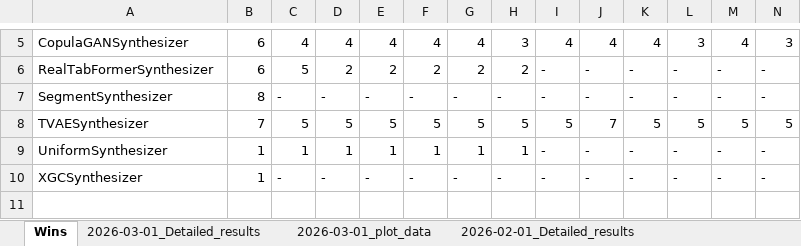
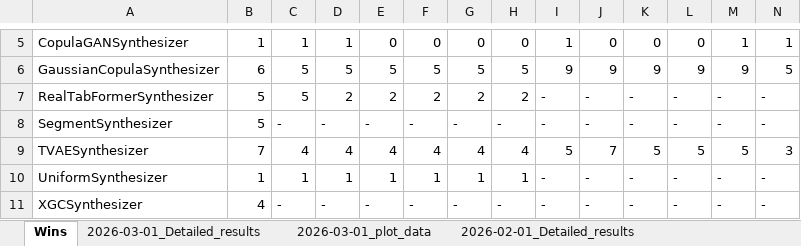
Before and after one commit to sdv-dev/sdv-dev.github.io, an Excel workbook: assets/sdgym-leaderboard-files/[Single-table]_SDGym_Runs.xlsx, sheet Wins, drawn as a sheet; only a part is shown, gaps mark what is left out; values as stored, in another font and other column widths than the file's, no borders; addresses are those after the commit; the diff covers the shown part only; the diff names each change by its address in the sheet, - before the commit and + after, or states it on an @@ line.

```diff
--- a/assets/sdgym-leaderboard-files/[Single-table]_SDGym_Runs.xlsx (sheet Wins)
+++ b/assets/sdgym-leaderboard-files/[Single-table]_SDGym_Runs.xlsx (sheet Wins)
-B5: 6
+B5: 1
-C5: 4
+C5: 1
-D5: 4
+D5: 1
-E5: 4
+E5: 0
-F5: 4
+F5: 0
-G5: 4
+G5: 0
-H5: 3
+H5: 0
-I5: 4
+I5: 1
-J5: 4
+J5: 0
-K5: 4
+K5: 0
-L5: 3
+L5: 0
-M5: 4
+M5: 1
-N5: 3
+N5: 1
+row 6: GaussianCopulaSynthesizer | 6 | 5 | 5 | 5 | 5 | 5 | 5 | 9 | 9 | 9 | 9 | 9 | 5
-B7: 6
+B7: 5
-B8: 8
+B8: 5
-C9: 5
+C9: 4
-D9: 5
+D9: 4
-E9: 5
+E9: 4
-F9: 5
+F9: 4
-G9: 5
+G9: 4
-H9: 5
+H9: 4
-N9: 5
+N9: 3
-B11: 1
+B11: 4
```
Also changed, not shown: 20 edited cells elsewhere in this sheet, sheet 2024-04-05_Detailed_results, sheet 2024-05-10_Detailed_results, sheet 2024-12-17_Detailed_results, sheet 2024-10-11_Detailed_results, sheet 2024-08-08_Detailed_results, sheet 2025-02-24_Detailed_results, 8 more sheets, other sheet tabs, assets/sdgym-leaderboard-files/Dataset_Details.xlsx, assets/sdgym-leaderboard-files/Model_Details.xlsx, 1 other file.
